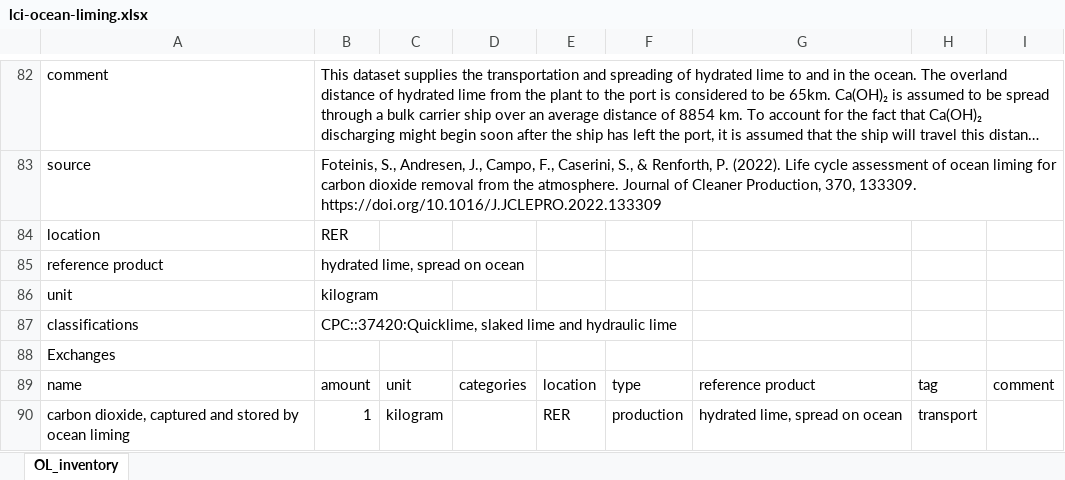
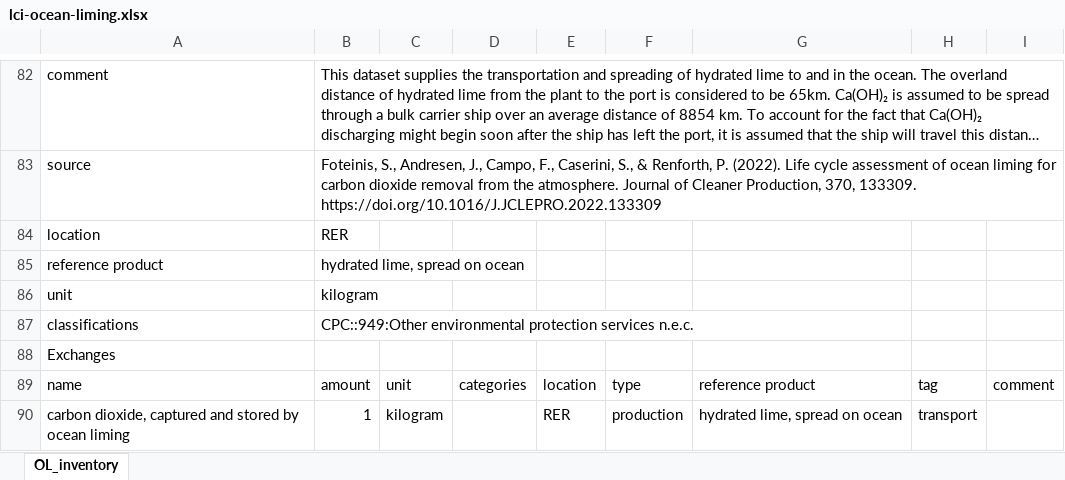
Before and after one commit to polca/premise, an Excel workbook: premise/data/additional_inventories/lci-ocean-liming.xlsx, sheet OL_inventory, drawn as a sheet; only a part is shown, gaps mark what is left out; long unchanged cells end in …; values as stored, in another font and other column widths than the file's, no borders; the diff names each change by its address in the sheet, - before the commit and + after, or states it on an @@ line.

Commit message:
Update to correct  classification for ocean liming

```diff
--- a/premise/data/additional_inventories/lci-ocean-liming.xlsx (sheet OL_inventory)
+++ b/premise/data/additional_inventories/lci-ocean-liming.xlsx (sheet OL_inventory)
-B87: CPC::37420:Quicklime, slaked lime and hydraulic lime
+B87: CPC::949:Other environmental protection services n.e.c.
```
Also changed, not shown: 1 other file.
